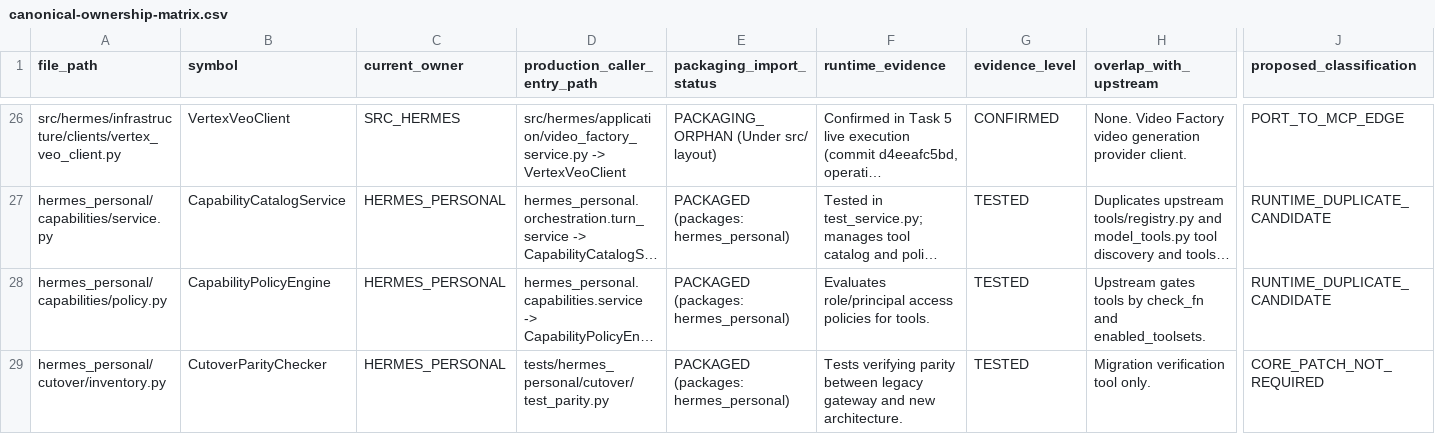
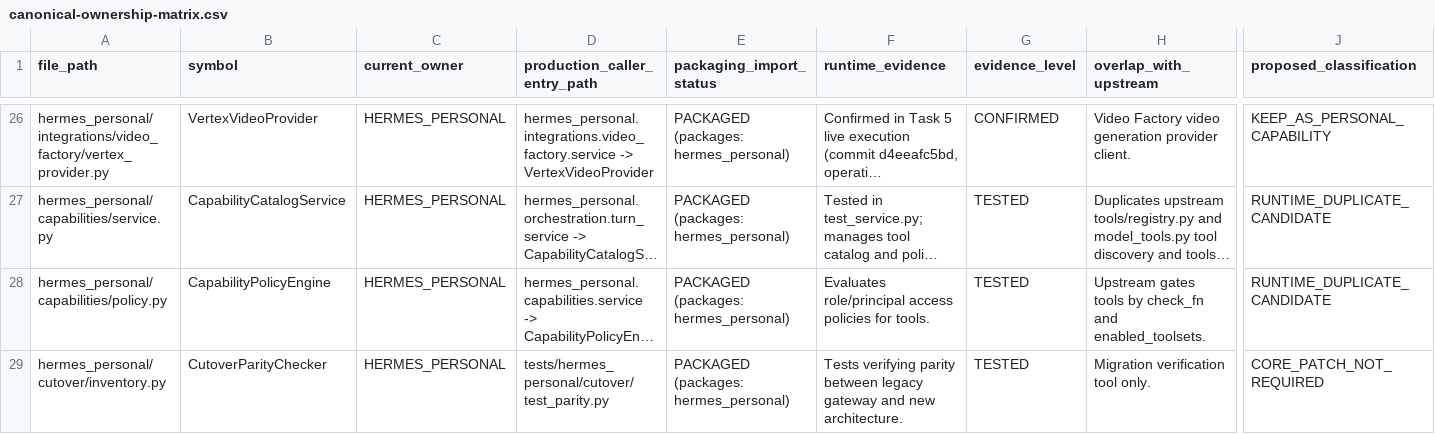
Before and after one commit to khoahuynhanh97/hermes-agent, a CSV file: reports/personal-assistant-architecture/canonical-ownership-matrix.csv, drawn as a sheet; only a part is shown, gaps mark what is left out; long unchanged cells end in …; the diff covers the shown part only; the diff names each change by its address in the sheet, - before the commit and + after, or states it on an @@ line.

Commit message:
docs(coordination): update ownership matrix and handoff CANONICAL-ASSISTANT-FULL-FIX-R2 to PLANNER

```diff
--- a/reports/personal-assistant-architecture/canonical-ownership-matrix.csv
+++ b/reports/personal-assistant-architecture/canonical-ownership-matrix.csv
-A26 (file_path): src/hermes/infrastructure/clients/vertex_veo_client.py
+A26 (file_path): hermes_personal/integrations/video_factory/vertex_provider.py
-B26 (symbol): VertexVeoClient
+B26 (symbol): VertexVideoProvider
-C26 (current_owner): SRC_HERMES
+C26 (current_owner): HERMES_PERSONAL
-D26 (production_caller_entry_path): src/hermes/application/video_factory_service.py -> VertexVeoClient
+D26 (production_caller_entry_path): hermes_personal.integrations.video_factory.service -> VertexVideoProvider
-E26 (packaging_import_status): PACKAGING_ORPHAN (Under src/ layout)
+E26 (packaging_import_status): PACKAGED (packages: hermes_personal)
-H26 (overlap_with_upstream): None. Video Factory…
+H26 (overlap_with_upstream): Video Factory…
-J26 (proposed_classification): PORT_TO_MCP_EDGE
+J26 (proposed_classification): KEEP_AS_PERSONAL_CAPABILITY
```
Also changed, not shown: 36 edited cells elsewhere in this file, 2 other files.
